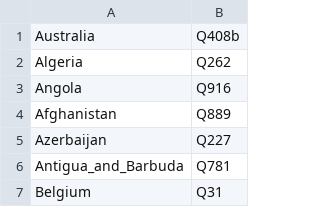
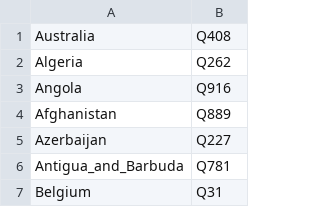
Before and after one commit to hpr/wikiTrackBot, a CSV file: countries.csv, drawn as a sheet; only a part is shown.

Commit message:
Update 'countries.csv'

```diff
--- a/countries.csv
+++ b/countries.csv
@@ -1,2 +1,2 @@
-Australia,Q408b
+Australia,Q408
 Algeria,Q262
```
